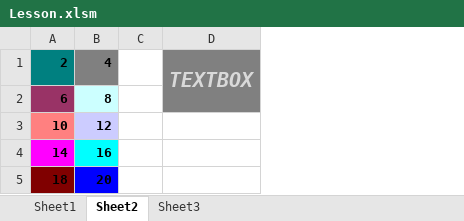
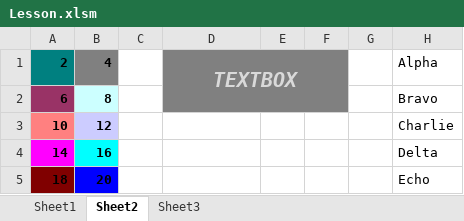
Before and after one commit to tjf952/VBA_Applets, an Excel workbook: Lesson.xlsm, sheet Sheet2, drawn as a sheet; values as stored, in another font and other column widths than the file's, no borders; charts and pictures not drawn; the diff names each change by its address in the sheet, - before the commit and + after, or states it on an @@ line.

```diff
--- a/Lesson.xlsm (sheet Sheet2)
+++ b/Lesson.xlsm (sheet Sheet2)
+column E, empty
+column F, empty
+column G, empty
+column H, rows 1-5: Alpha | Bravo | Charlie | Delta | Echo
```
Also changed, not shown: sheet Sheet3, sheet Sheet1, charts or pictures.
